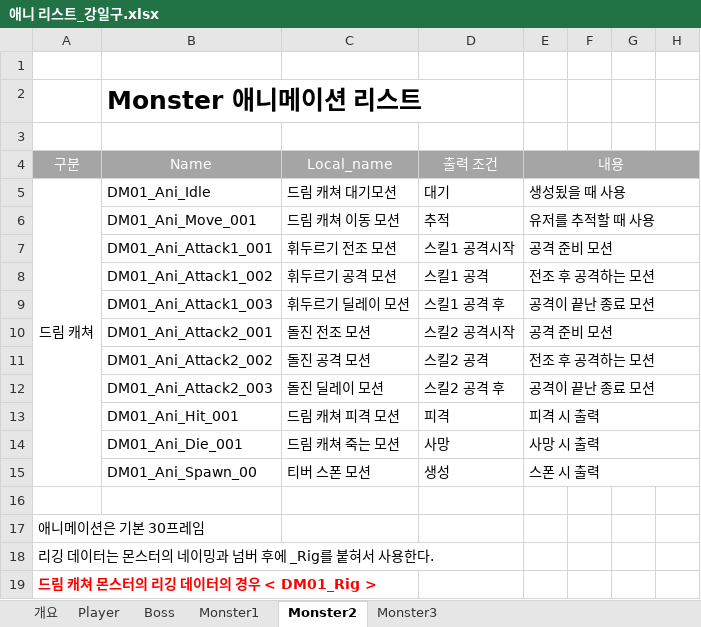
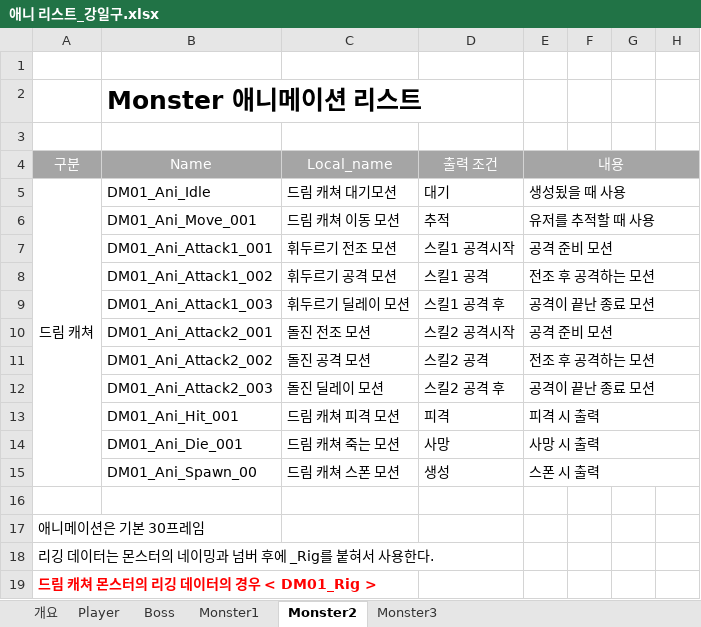
Before and after one commit to lalyns/MondayClass, an Excel workbook: Document/리스트/애니 리스트_강일구.xlsx, sheet Monster2, drawn as a sheet; only a part is shown; values as stored, in another font and other column widths than the file's, no borders; the diff names each change by its address in the sheet, - before the commit and + after, or states it on an @@ line.

```diff
--- a/Document/리스트/애니 리스트_강일구.xlsx (sheet Monster2)
+++ b/Document/리스트/애니 리스트_강일구.xlsx (sheet Monster2)
-C15: 티버 스폰 모션
+C15: 드림 캐쳐 스폰 모션
```
Also changed, not shown: sheet Monster3, Document/시스템 기획서/몬스터/DreamCatcher_네임드 몬스터_티버.xlsx, Document/시스템 기획서/몬스터/DreamCatcher_레드 헷.xlsx.
